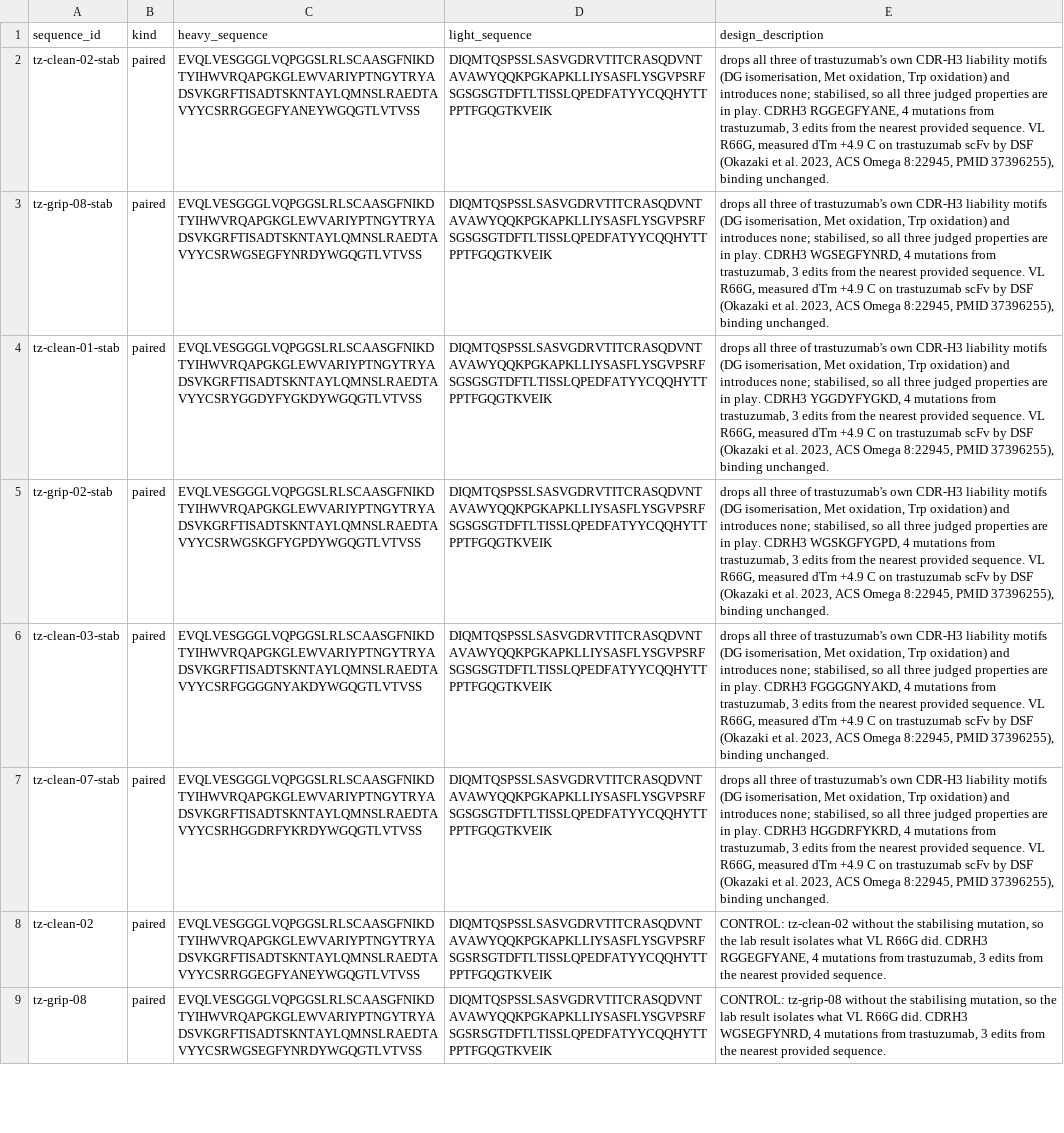
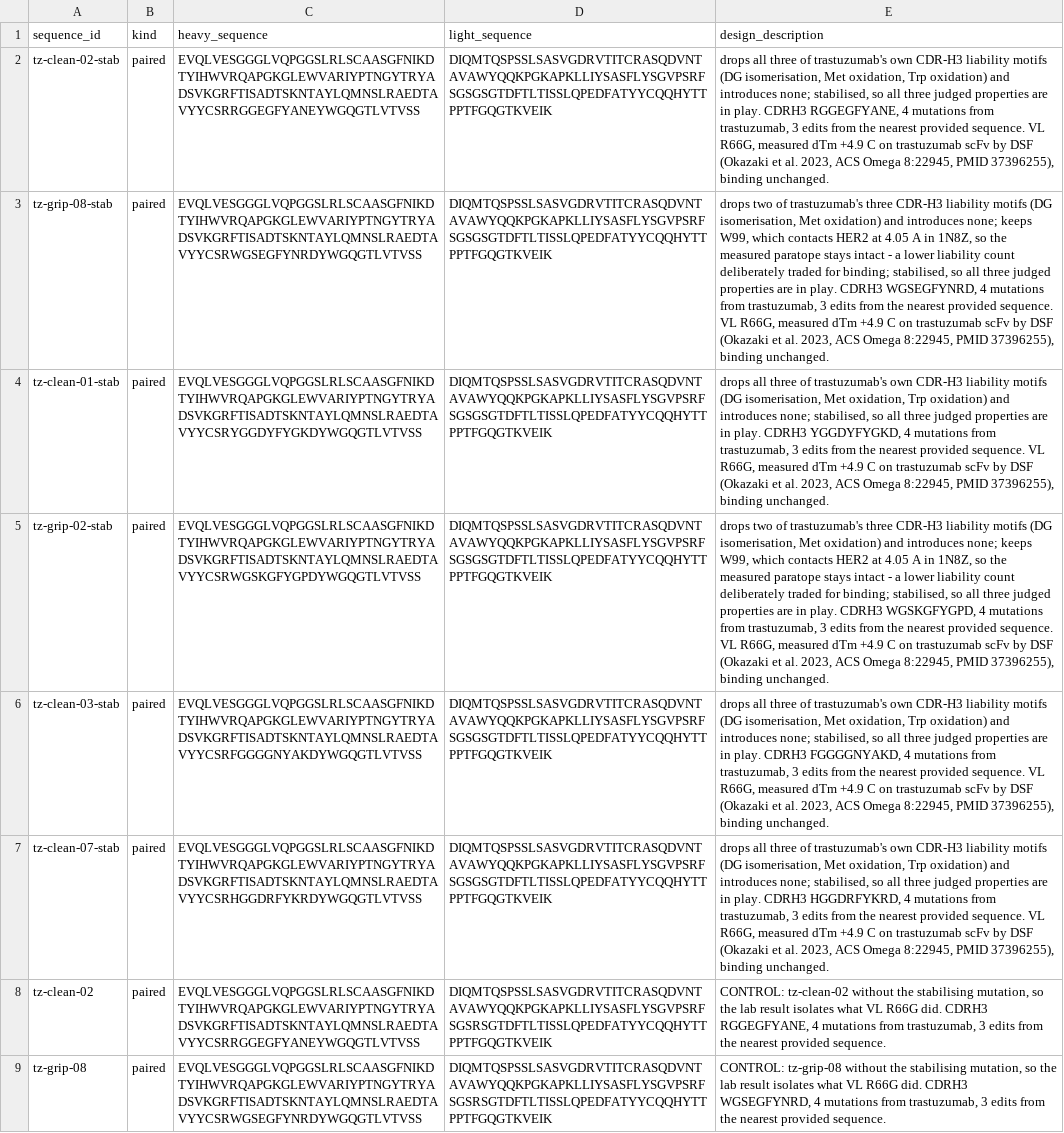
Before and after one commit to jakyric/antibody_hackathon, a CSV file: results/SUBMISSION.csv, drawn as a sheet; only a part is shown; the diff names each change by its address in the sheet, - before the commit and + after, or states it on an @@ line.

Commit message:
Add measured-precedent and winner-hidden controls, and the W99-keeping candidate pool

```diff
--- a/results/SUBMISSION.csv
+++ b/results/SUBMISSION.csv
-E3 (design_description): drops all three of trastuzumab's own CDR-H3 liability motifs (DG isomerisation, Met oxidation, Trp oxidation) and introduces none; stabilised, so…
+E3 (design_description): drops two of trastuzumab's three CDR-H3 liability motifs (DG isomerisation, Met oxidation) and introduces none; keeps W99, which contacts HER2 at 4.05 A in 1N8Z, so the measured paratope stays intact - a lower liability count deliberately traded for binding; stabilised, so…
-E5 (design_description): drops all three of trastuzumab's own CDR-H3 liability motifs (DG isomerisation, Met oxidation, Trp oxidation) and introduces none; stabilised, so…
+E5 (design_description): drops two of trastuzumab's three CDR-H3 liability motifs (DG isomerisation, Met oxidation) and introduces none; keeps W99, which contacts HER2 at 4.05 A in 1N8Z, so the measured paratope stays intact - a lower liability count deliberately traded for binding; stabilised, so…
```
Also changed, not shown: 7 other files.
